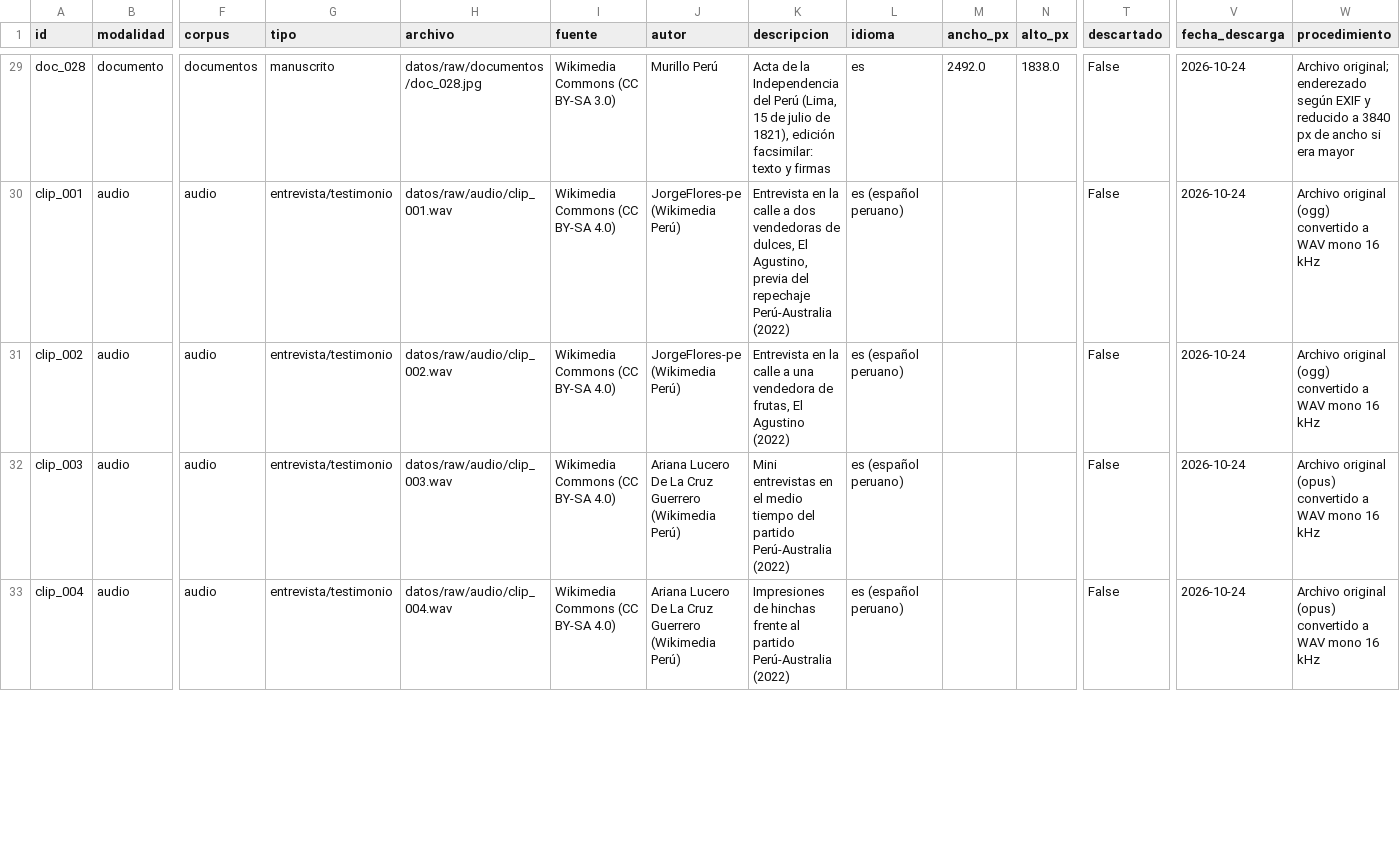
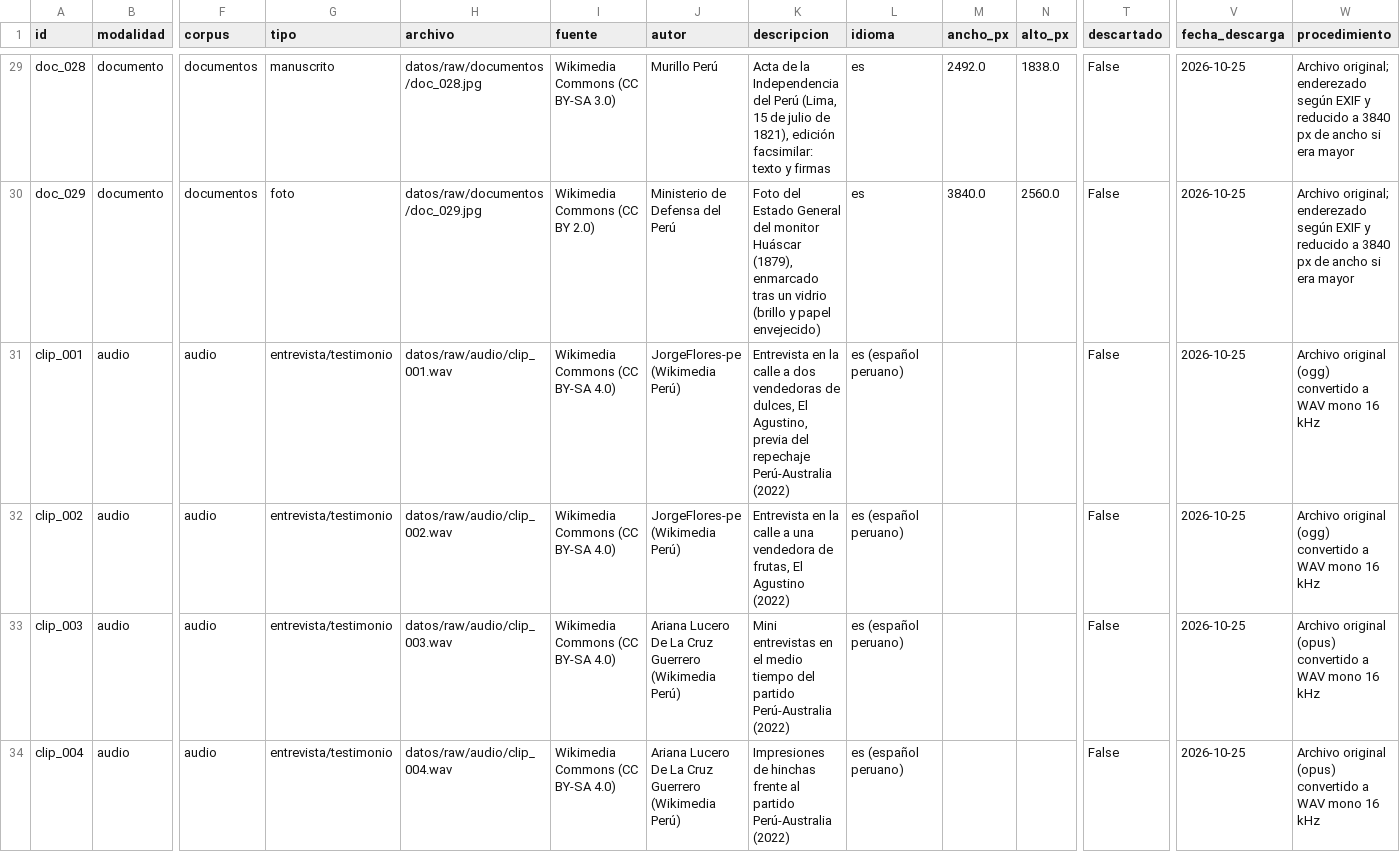
Before and after one commit to grey-d18/grey_diplomado, a CSV file: tarea_2/datos/fuentes.csv, drawn as a sheet; only a part is shown, gaps mark what is left out; addresses are those after the commit; rows hold the shown columns only; the diff covers the shown part only; the diff names each change by its address in the sheet, - before the commit and + after, or states it on an @@ line.

```diff
--- a/tarea_2/datos/fuentes.csv
+++ b/tarea_2/datos/fuentes.csv
-V29 (fecha_descarga): 2026-10-24
+V29 (fecha_descarga): 2026-10-25
+row 30: doc_029 | documento | documentos | foto | datos/raw/documentos/doc_029.jpg | Wikimedia Commons (CC BY 2.0) | Ministerio de Defensa del Perú | Foto del Estado General del monitor Huáscar (1879), enmarcado tras un vidrio (brillo y papel envejecido) | es | 3840.0 | 2560.0 | False | 2026-10-25 | Archivo original; enderezado según EXIF y reducido a 3840 px de ancho si era mayor
-V31:V34 (fecha_descarga): 2026-10-24
+V31:V34 (fecha_descarga): 2026-10-25
```
Also changed, not shown: 47 edited cells elsewhere in this file, tarea_2/datos/atribucion.csv, 2 other files.
